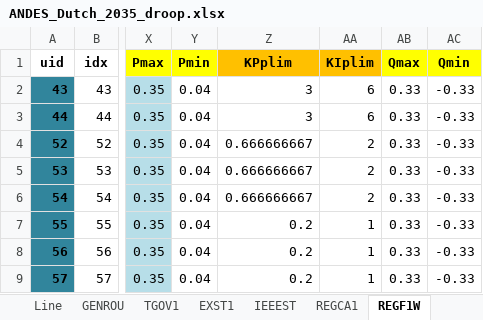
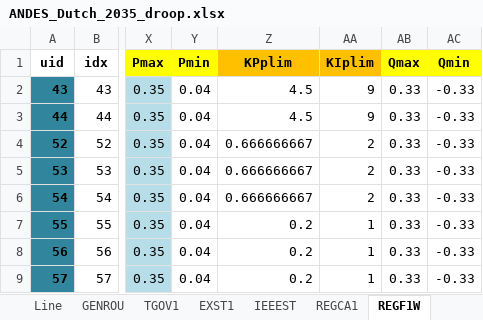
Before and after one commit to Pjotrhee/HPvanRhee_MScThesis_Documentation, an Excel workbook: TDS_simulation_code/ANDES_Dutch_2035_droop.xlsx, sheet REGF1W, drawn as a sheet; only a part is shown, gaps mark what is left out; values as stored, in another font and other column widths than the file's, no borders; the diff names each change by its address in the sheet, - before the commit and + after, or states it on an @@ line.

```diff
--- a/TDS_simulation_code/ANDES_Dutch_2035_droop.xlsx (sheet REGF1W)
+++ b/TDS_simulation_code/ANDES_Dutch_2035_droop.xlsx (sheet REGF1W)
-Z2:Z3 (KPplim): 3
+Z2:Z3 (KPplim): 4.5
-AA2:AA3 (KIplim): 6
+AA2:AA3 (KIplim): 9
```
Also changed, not shown: sheet PV, sheet PQ, sheet GENROU, sheet Slack, ID_code/ANDES_Dutch_2035_mpc_ID.xlsx, PFlow_2035/andes_PFlow_2035.xlsx, 14 other files.
